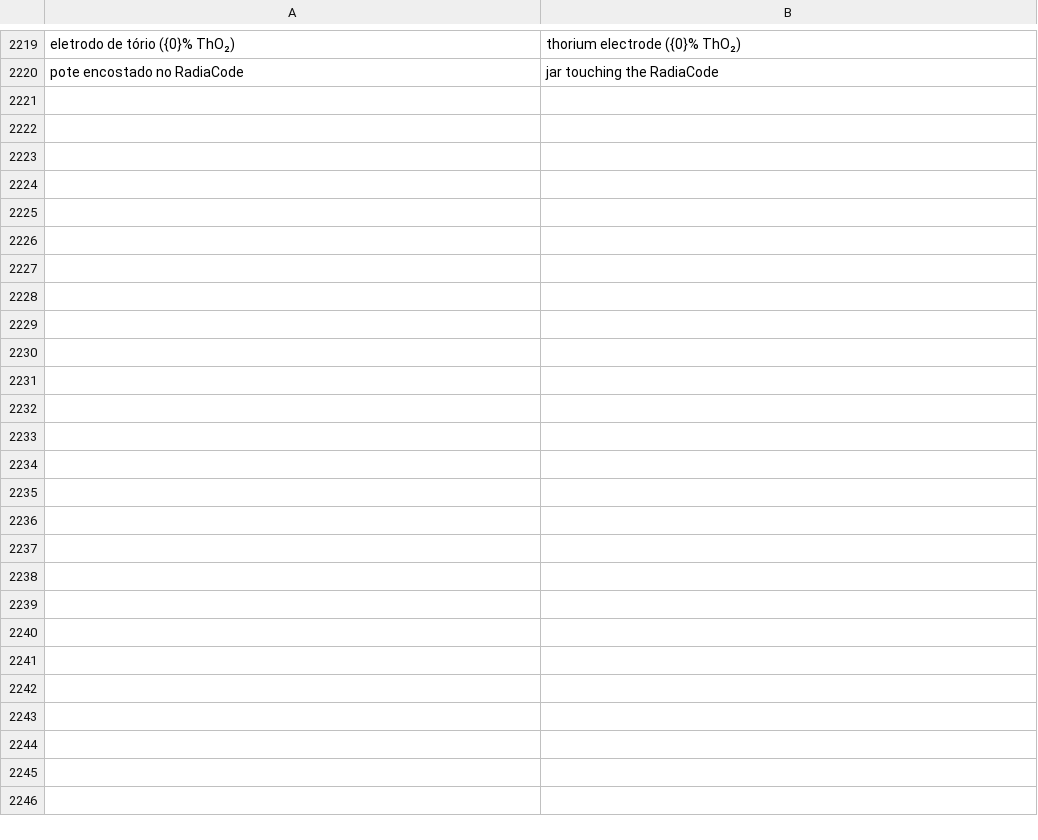
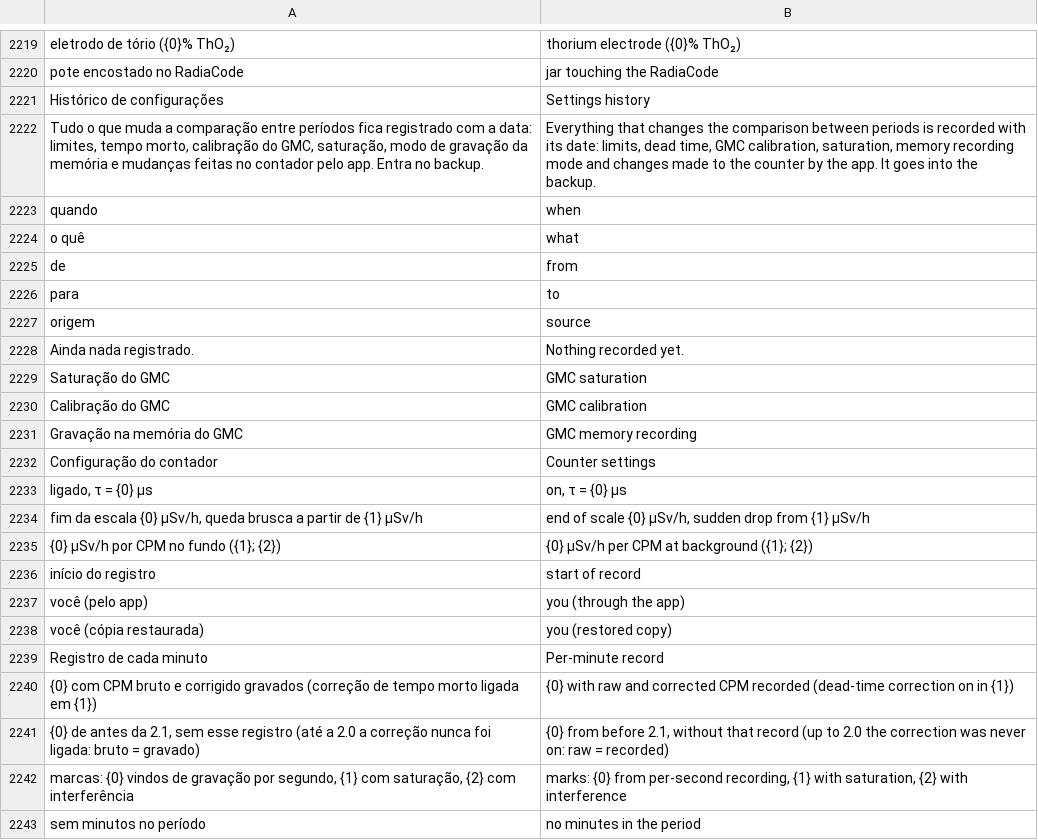
Before and after one commit to matheusAFreitas/radlog, a TSV file: internal/i18n/en.tsv, drawn as a sheet; only a part is shown, gaps mark what is left out.

```diff
--- a/internal/i18n/en.tsv
+++ b/internal/i18n/en.tsv
@@ -2220 +2220,24 @@ eletrodo de tório ({0}% ThO₂)	thorium electrode ({0}% ThO₂)
 pote encostado no RadiaCode	jar touching the RadiaCode
+Histórico de configurações	Settings history
+Tudo o que muda a comparação entre períodos fica registrado com a data: limites, tempo morto, calibração do GMC, saturação, modo de gravação da memória e mudanças feitas no contador pelo app. Entra no backup.	Everything that changes the comparison between periods is recorded with its date: limits, dead time, GMC calibration, saturation, memory recording mode and changes made to the counter by the app. It goes into the backup.
+quando	when
+o quê	what
+de	from
+para	to
+origem	source
+Ainda nada registrado.	Nothing recorded yet.
+Saturação do GMC	GMC saturation
+Calibração do GMC	GMC calibration
+Gravação na memória do GMC	GMC memory recording
+Configuração do contador	Counter settings
+ligado, τ = {0} µs	on, τ = {0} µs
+fim da escala {0} µSv/h, queda brusca a partir de {1} µSv/h	end of scale {0} µSv/h, sudden drop from {1} µSv/h
+{0} µSv/h por CPM no fundo ({1}; {2})	{0} µSv/h per CPM at background ({1}; {2})
+início do registro	start of record
+você (pelo app)	you (through the app)
+você (cópia restaurada)	you (restored copy)
+Registro de cada minuto	Per-minute record
+{0} com CPM bruto e corrigido gravados (correção de tempo morto ligada em {1})	{0} with raw and corrected CPM recorded (dead-time correction on in {1})
+{0} de antes da 2.1, sem esse registro (até a 2.0 a correção nunca foi ligada: bruto = gravado)	{0} from before 2.1, without that record (up to 2.0 the correction was never on: raw = recorded)
+marcas: {0} vindos de gravação por segundo, {1} com saturação, {2} com interferência	marks: {0} from per-second recording, {1} with saturation, {2} with interference
+sem minutos no período	no minutes in the period
```
Also changed, not shown: 19 other files.
